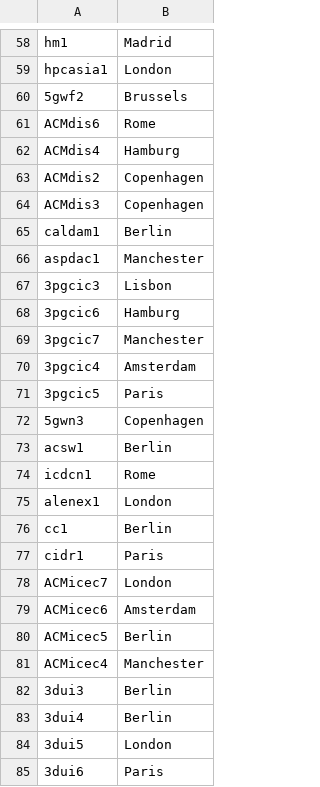
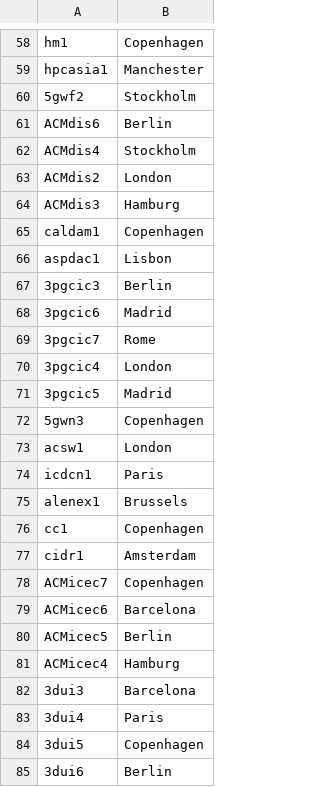
Before and after one commit to hugrave-upc/SDM_Lab1, a CSV file: Instantiating/occurs_in.csv, drawn as a sheet; only a part is shown, gaps mark what is left out; the diff covers the shown part only; the diff names each change by its address in the sheet, - before the commit and + after, or states it on an @@ line.

```diff
--- a/Instantiating/occurs_in.csv
+++ b/Instantiating/occurs_in.csv
-B58: Madrid
+B58: Copenhagen
-B59: London
+B59: Manchester
-B60: Brussels
+B60: Stockholm
-B61: Rome
+B61: Berlin
-B62: Hamburg
+B62: Stockholm
-B63: Copenhagen
+B63: London
-B64: Copenhagen
+B64: Hamburg
-B65: Berlin
+B65: Copenhagen
-B66: Manchester
+B66: Lisbon
-B67: Lisbon
+B67: Berlin
-B68: Hamburg
+B68: Madrid
-B69: Manchester
+B69: Rome
-B70: Amsterdam
+B70: London
-B71: Paris
+B71: Madrid
-B73: Berlin
+B73: London
-B74: Rome
+B74: Paris
-B75: London
+B75: Brussels
-B76: Berlin
+B76: Copenhagen
-B77: Paris
+B77: Amsterdam
-B78: London
+B78: Copenhagen
-B79: Amsterdam
+B79: Barcelona
-B81: Manchester
+B81: Hamburg
-B82: Berlin
+B82: Barcelona
-B83: Berlin
+B83: Paris
-B84: London
+B84: Copenhagen
-B85: Paris
+B85: Berlin
```
Also changed, not shown: 69 edited cells elsewhere in this file, Instantiating/keywords.csv, 2 other files.
